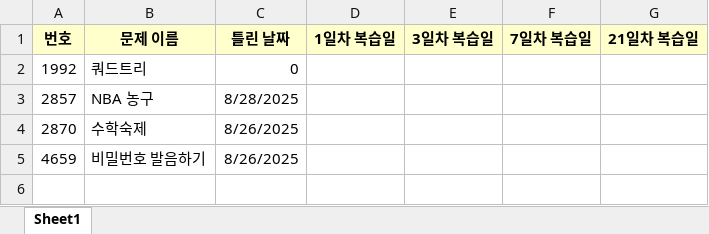
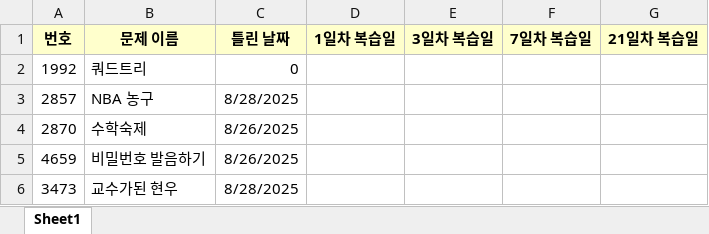
Before and after one commit to KimHyunWoo0102/Algorithm_CPP, an Excel workbook: 큰돌의 터전_틀린문제_복습양식.xlsx, sheet Sheet1, drawn as a sheet; values as stored, in another font and other column widths than the file's, no borders; the diff names each change by its address in the sheet, - before the commit and + after, or states it on an @@ line.

Commit message:
복습자료

```diff
--- a/큰돌의 터전_틀린문제_복습양식.xlsx (sheet Sheet1)
+++ b/큰돌의 터전_틀린문제_복습양식.xlsx (sheet Sheet1)
+row 6: 3473 | 교수가된 현우 | 8/28/2025
```
